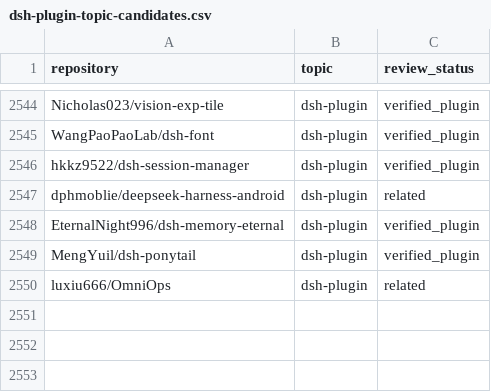
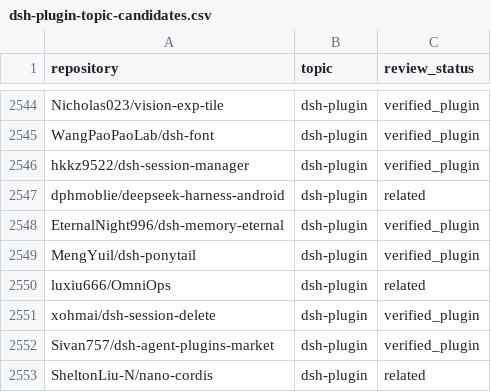
Before and after one commit to Clearailhc/awesome-dsh-plugins, a CSV file: data/dsh-plugin-topic-candidates.csv, drawn as a sheet; only a part is shown, gaps mark what is left out.

```diff
--- a/data/dsh-plugin-topic-candidates.csv
+++ b/data/dsh-plugin-topic-candidates.csv
@@ -2550 +2550,4 @@ MengYuil/dsh-ponytail,dsh-plugin,verified_plugin
 luxiu666/OmniOps,dsh-plugin,related
+xohmai/dsh-session-delete,dsh-plugin,verified_plugin
+Sivan757/dsh-agent-plugins-market,dsh-plugin,verified_plugin
+SheltonLiu-N/nano-cordis,dsh-plugin,related
```
Also changed, not shown: data/repositories.csv, 10 other files.
